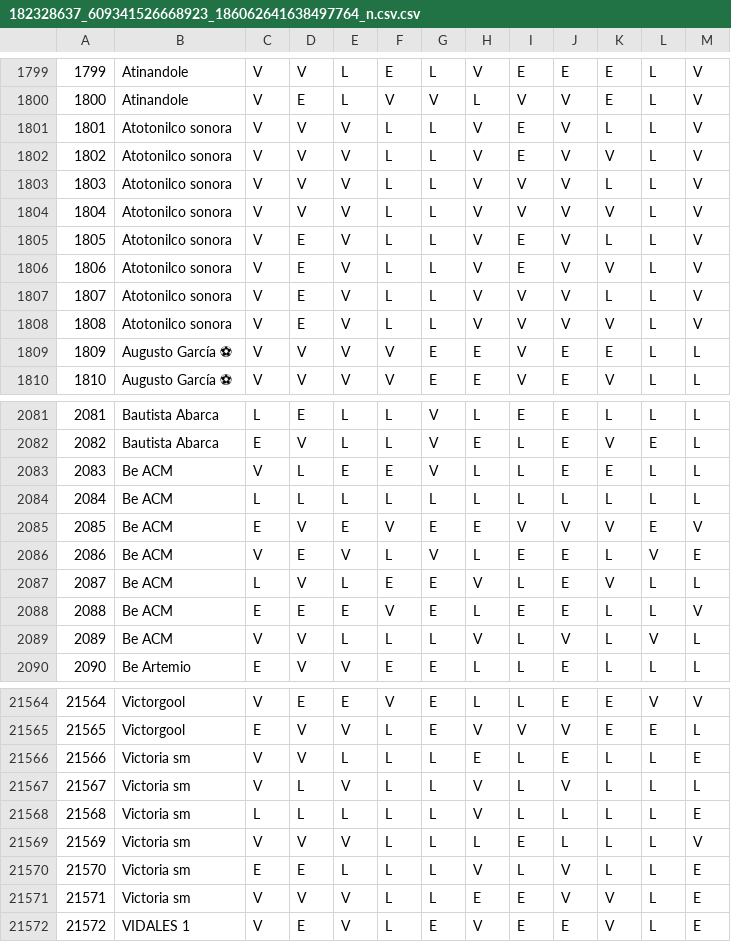
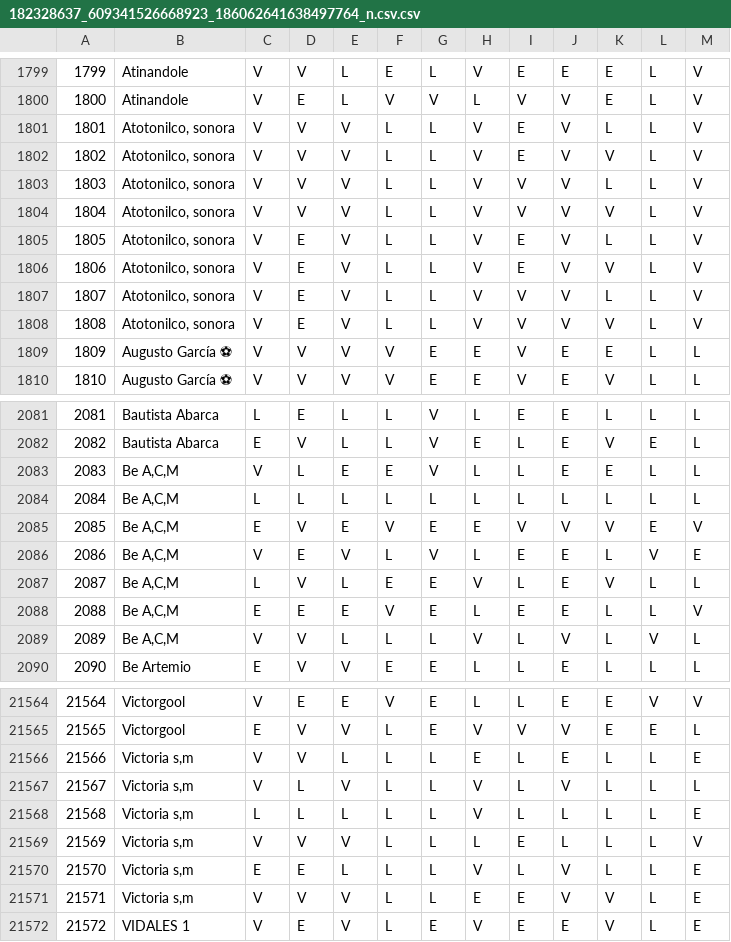
Before and after one commit to QuinielaJal/SimuladorQJ, a CSV file: docs/assets/182328637_609341526668923_186062641638497764_n.csv.csv, drawn as a sheet; only a part is shown, gaps mark what is left out; the diff covers the shown part only; the diff names each change by its address in the sheet, - before the commit and + after, or states it on an @@ line.

```diff
--- a/docs/assets/182328637_609341526668923_186062641638497764_n.csv.csv
+++ b/docs/assets/182328637_609341526668923_186062641638497764_n.csv.csv
-B1801:B1808: Atotonilco sonora
+B1801:B1808: Atotonilco, sonora
-B2083:B2089: Be ACM
+B2083:B2089: Be A,C,M
-B21566:B21571: Victoria sm
+B21566:B21571: Victoria s,m
```
Also changed, not shown: 2 edited cells elsewhere in this file, 10 other files.
